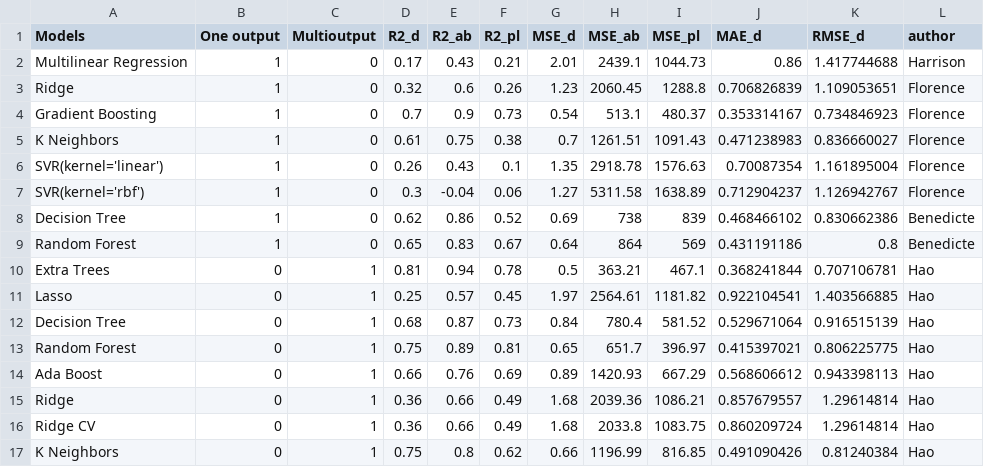
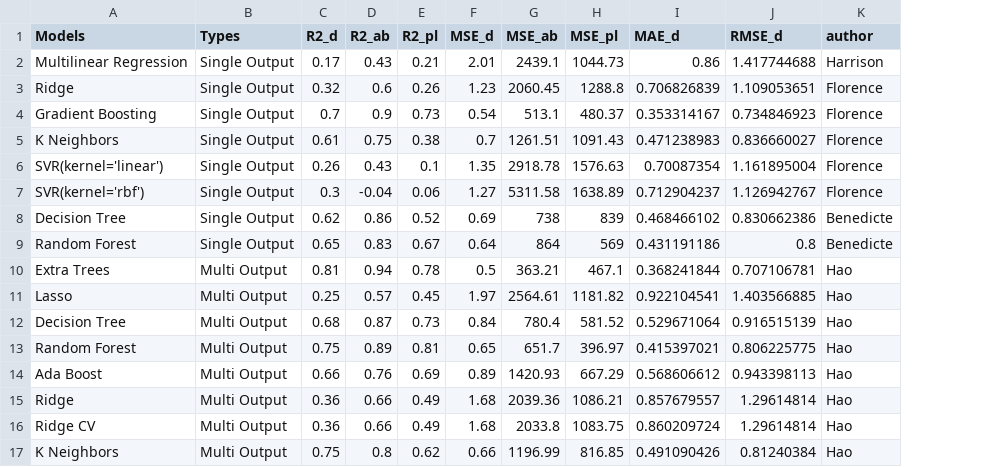
Before and after one commit to akkaneror/Hot_injection, a CSV file: ML Model Analysis/Notebooks/Analysis/Models_Metrics.csv, drawn as a sheet; removed rows and columns are numbered as before the commit, all else as after; the diff names each change by its address in the sheet, - before the commit and + after, or states it on an @@ line.

Commit message:
modified models metric

```diff
--- a/ML Model Analysis/Notebooks/Analysis/Models_Metrics.csv
+++ b/ML Model Analysis/Notebooks/Analysis/Models_Metrics.csv
-column B (One output), rows 2-17: 1 | 1 | 1 | 1 | 1 | 1 | 1 | 1 | 0 | 0 | 0 | 0 | 0 | 0 | 0 | 0
-column C (Multioutput), rows 2-17: 0 | 0 | 0 | 0 | 0 | 0 | 0 | 0 | 1 | 1 | 1 | 1 | 1 | 1 | 1 | 1
+column B (Types), rows 2-17: Single Output | Single Output | Single Output | Single Output | Single Output | Single Output | Single Output | Single Output | Multi Output | Multi Output | Multi Output | Multi Output | Multi Output | Multi Output | Multi Output | Multi Output
```
